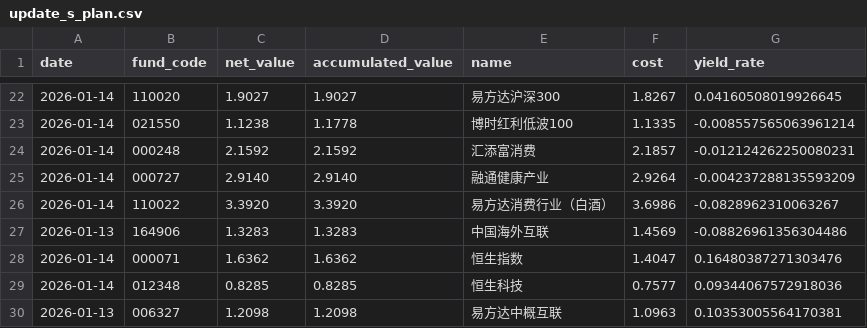
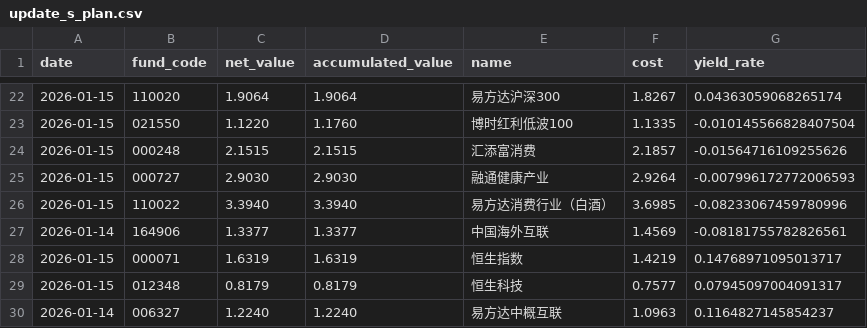
Before and after one commit to ylka/fund, a CSV file: update_s_plan.csv, drawn as a sheet; only a part is shown, gaps mark what is left out; the diff covers the shown part only.

```diff
--- a/update_s_plan.csv
+++ b/update_s_plan.csv
@@ -22,9 +22,9 @@ date,fund_code,net_value,accumulated_value,name,cost,yield_rate
-2026-01-14,110020,1.9027,1.9027,易方达沪深300,1.8267,0.04160508019926645
-2026-01-14,021550,1.1238,1.1778,博时红利低波100,1.1335,-0.008557565063961214
-2026-01-14,000248,2.1592,2.1592,汇添富消费,2.1857,-0.012124262250080231
-2026-01-14,000727,2.9140,2.9140,融通健康产业,2.9264,-0.004237288135593209
-2026-01-14,110022,3.3920,3.3920,易方达消费行业（白酒）,3.6986,-0.0828962310063267
-2026-01-13,164906,1.3283,1.3283,中国海外互联,1.4569,-0.08826961356304486
-2026-01-14,000071,1.6362,1.6362,恒生指数,1.4047,0.16480387271303476
-2026-01-14,012348,0.8285,0.8285,恒生科技,0.7577,0.09344067572918036
-2026-01-13,006327,1.2098,1.2098,易方达中概互联,1.0963,0.10353005564170381
+2026-01-15,110020,1.9064,1.9064,易方达沪深300,1.8267,0.04363059068265174
+2026-01-15,021550,1.1220,1.1760,博时红利低波100,1.1335,-0.010145566828407504
+2026-01-15,000248,2.1515,2.1515,汇添富消费,2.1857,-0.01564716109255626
+2026-01-15,000727,2.9030,2.9030,融通健康产业,2.9264,-0.007996172772006593
+2026-01-15,110022,3.3940,3.3940,易方达消费行业（白酒）,3.6985,-0.08233067459780996
+2026-01-14,164906,1.3377,1.3377,中国海外互联,1.4569,-0.08181755782826561
+2026-01-15,000071,1.6319,1.6319,恒生指数,1.4219,0.14768971095013717
+2026-01-15,012348,0.8179,0.8179,恒生科技,0.7577,0.07945097004091317
+2026-01-14,006327,1.2240,1.2240,易方达中概互联,1.0963,0.1164827145854237
```
Also changed, not shown: 80 edited cells elsewhere in this file, 1 other file.
